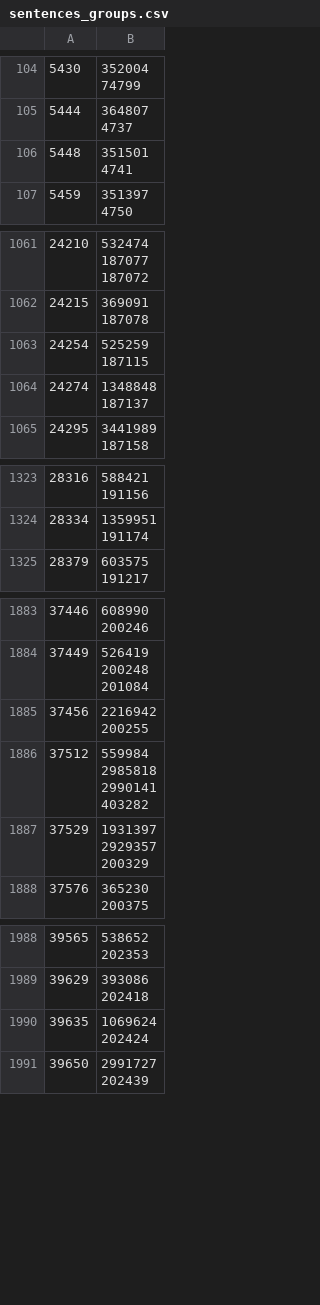
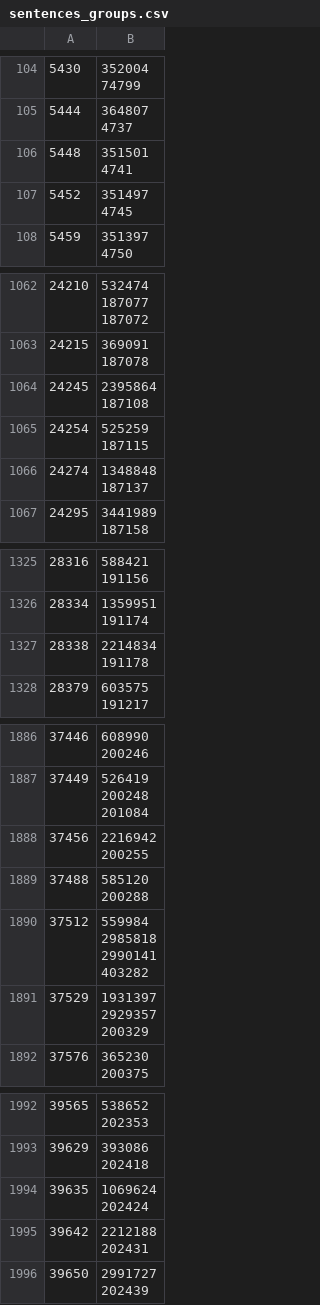
Before and after one commit to dedyk/JaponskiPomocnik, a CSV file: db/sentences_groups.csv, drawn as a sheet; only a part is shown, gaps mark what is left out; the diff covers the shown part only.

```diff
--- a/db/sentences_groups.csv
+++ b/db/sentences_groups.csv
@@ -334,2 +334,4 @@
 4741"
+5452,"351497
+4745"
 5459,"351397
@@ -2557,2 +2559,4 @@
 187078"
+24245,"2395864
+187108"
 24254,"525259
@@ -3176,2 +3180,4 @@
 191174"
+28338,"2214834
+191178"
 28379,"603575
@@ -4475,2 +4481,4 @@
 200255"
+37488,"585120
+200288"
 37512,"559984
@@ -4742,2 +4750,4 @@
 202424"
+39642,"2212188
+202431"
 39650,"2991727
```
Also changed, not shown: 17 added rows elsewhere in this file, 3 other files.
